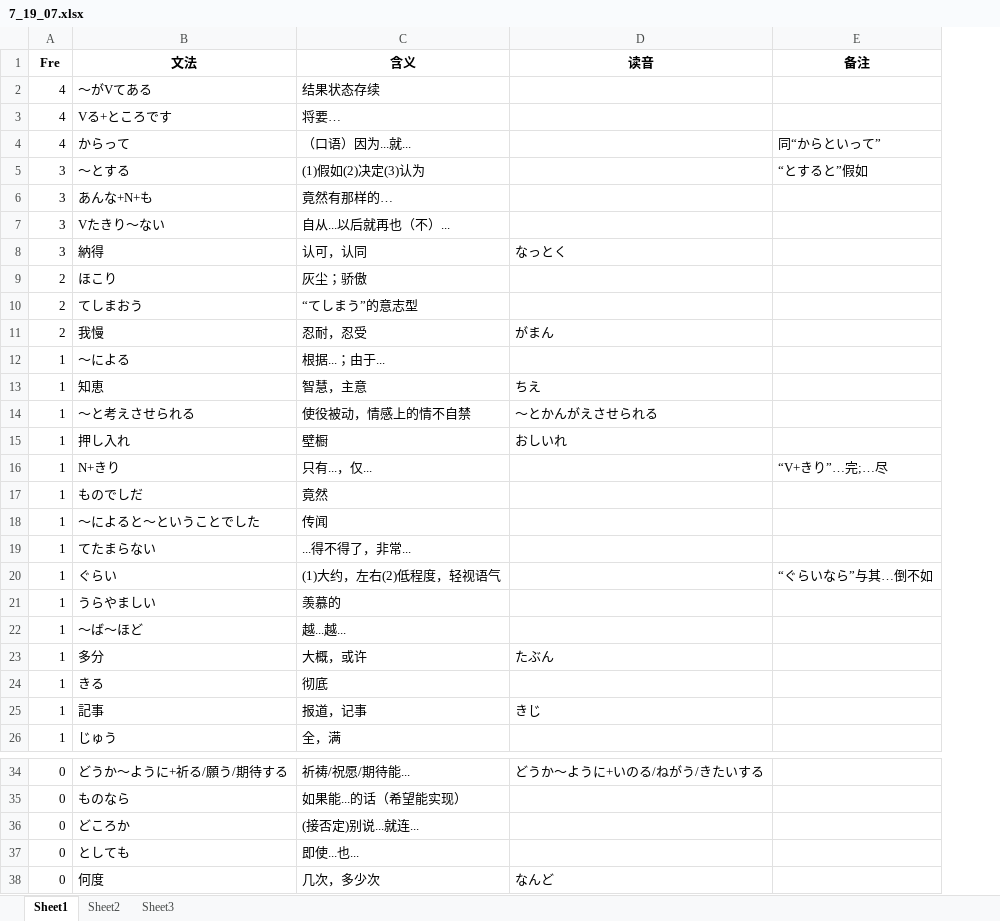
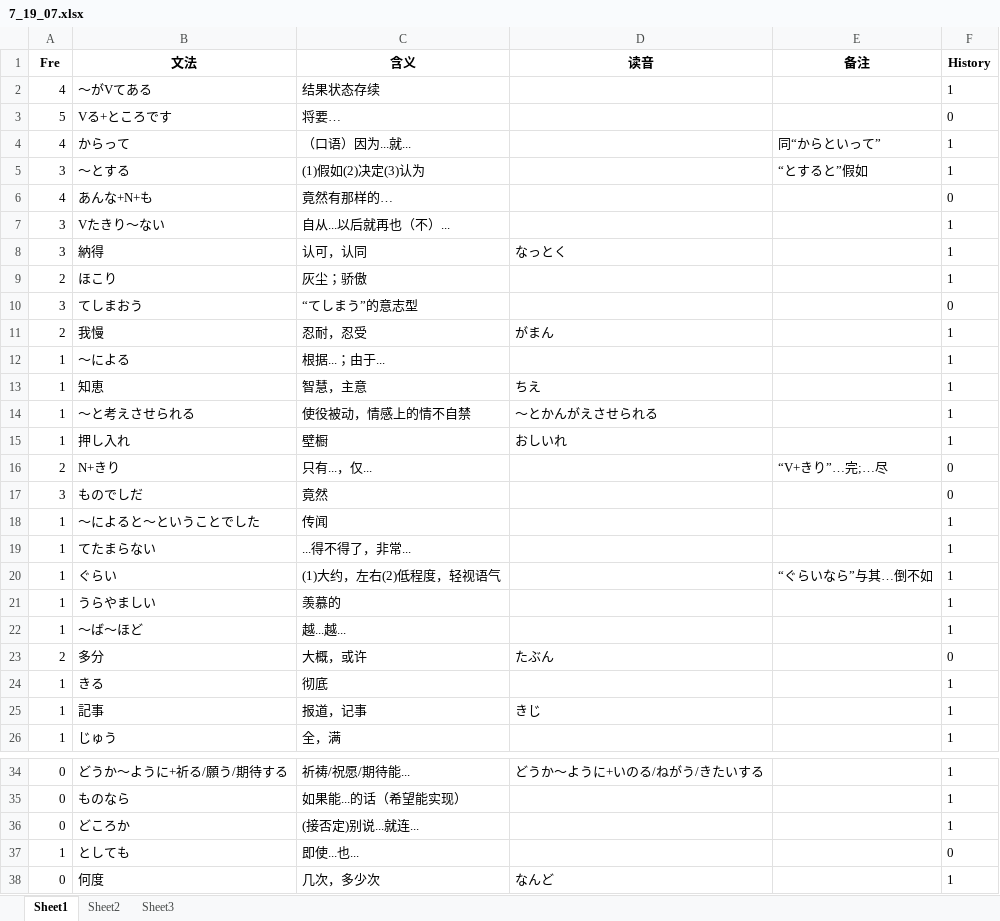
Before and after one commit to njxuxiao/2025_12, an Excel workbook: GRAMMAR/7_19_07.xlsx, sheet Sheet1, drawn as a sheet; only a part is shown, gaps mark what is left out; values as stored, in another font and other column widths than the file's, no borders; the diff names each change by its address in the sheet, - before the commit and + after, or states it on an @@ line.

```diff
--- a/GRAMMAR/7_19_07.xlsx (sheet Sheet1)
+++ b/GRAMMAR/7_19_07.xlsx (sheet Sheet1)
+column F (History), rows 2-26: 1 | 0 | 1 | 1 | 0 | 1 | 1 | 1 | 0 | 1 | 1 | 1 | 1 | 1 | 0 | 0 | 1 | 1 | 1 | 1 | 1 | 0 | 1 | 1 | 1; rows 34-38: 1 | 1 | 1 | 0 | 1
-A3 (Fre): 4
+A3 (Fre): 5
-A6 (Fre): 3
+A6 (Fre): 4
-A10 (Fre): 2
+A10 (Fre): 3
-A16 (Fre): 1
+A16 (Fre): 2
-A17 (Fre): 1
+A17 (Fre): 3
-A23 (Fre): 1
+A23 (Fre): 2
-A37 (Fre): 0
+A37 (Fre): 1
```
Also changed, not shown: GRAMMAR/2_22_12.xlsx, GRAMMAR/3_22_07.xlsx, 13 other files.
